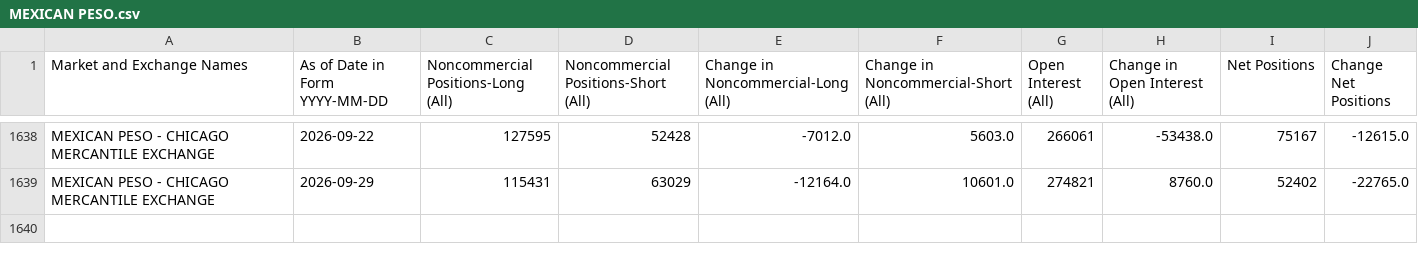
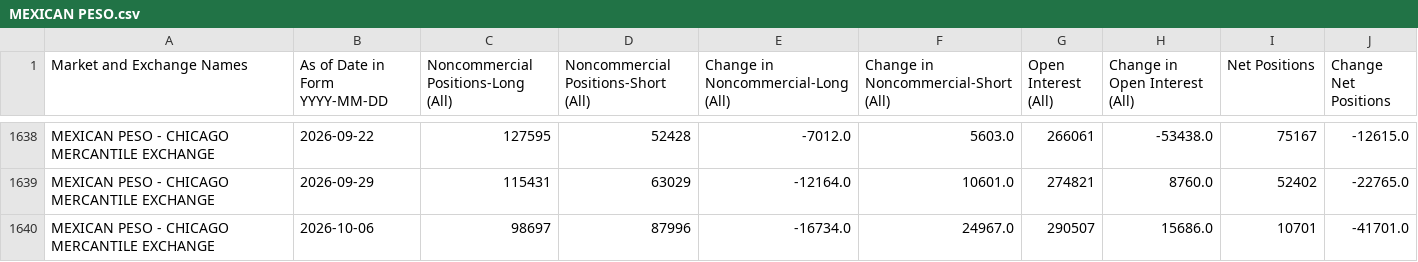
Before and after one commit to ngohamah/cftc-cot-data-extraction-pipeline, a CSV file: data/MEXICAN PESO.csv, drawn as a sheet; only a part is shown, gaps mark what is left out.

```diff
--- a/data/MEXICAN PESO.csv
+++ b/data/MEXICAN PESO.csv
@@ -1639 +1639,2 @@ MEXICAN PESO - CHICAGO MERCANTILE EXCHANGE,2026-09-22,127595,52428,-7012.0,5603.
 MEXICAN PESO - CHICAGO MERCANTILE EXCHANGE,2026-09-29,115431,63029,-12164.0,10601.0,274821,8760.0,52402,-22765.0
+MEXICAN PESO - CHICAGO MERCANTILE EXCHANGE,2026-10-06,98697,87996,-16734.0,24967.0,290507,15686.0,10701,-41701.0
```
Also changed, not shown: data/AUSTRALIAN.csv, data/CANADIAN DOLLAR.csv, 33 other files.
